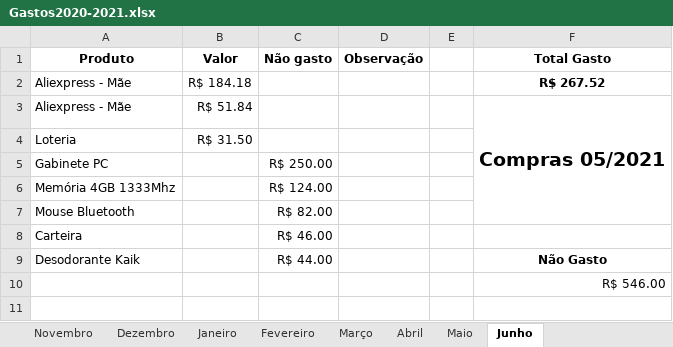
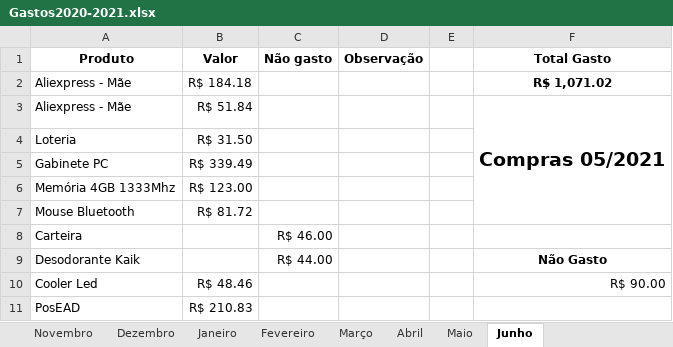
Before and after one commit to cezarnk/projetos, an Excel workbook: Variado/Gastos2020-2021.xlsx, sheet Junho, drawn as a sheet; values as stored, in another font and other column widths than the file's, no borders; charts and pictures not drawn; removed rows and columns are numbered as before the commit, all else as after; the diff names each change by its address in the sheet, - before the commit and + after, or states it on an @@ line.

Commit message:
incluido arquivos da posead e atualizado planilha de gastos

```diff
--- a/Variado/Gastos2020-2021.xlsx (sheet Junho)
+++ b/Variado/Gastos2020-2021.xlsx (sheet Junho)
-F2 (Total Gasto): R$ 267.52
+F2 (Total Gasto): R$ 1,071.02
-B5 (Valor): (empty)
+B5 (Valor): R$ 339.49
-C5 (Não gasto): R$ 250.00
+C5 (Não gasto): (empty)
-B6 (Valor): (empty)
+B6 (Valor): R$ 123.00
-C6 (Não gasto): R$ 124.00
+C6 (Não gasto): (empty)
-B7 (Valor): (empty)
+B7 (Valor): R$ 81.72
-C7 (Não gasto): R$ 82.00
+C7 (Não gasto): (empty)
-row 10:  |  |  |  |  | R$ 546.00
+row 10: Cooler Led | R$ 48.46 |  |  |  | R$ 90.00
+row 11: PosEAD | R$ 210.83
```
Also changed, not shown: 12 other files.
